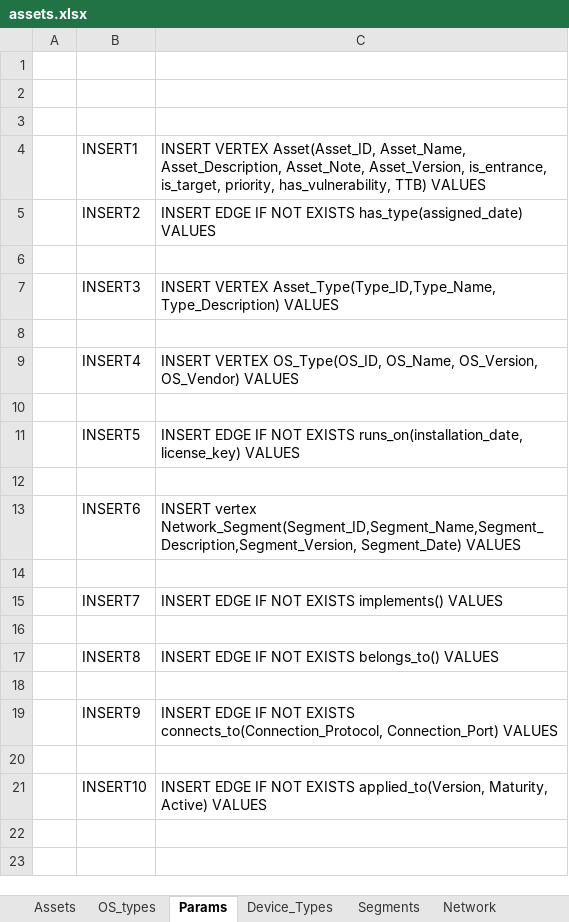
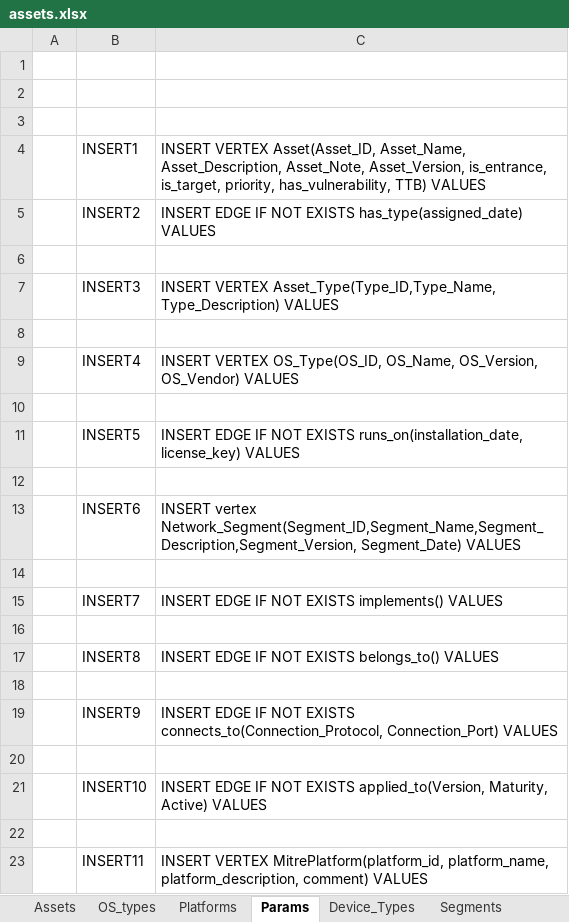
Before and after one commit to 94d44027/ESP-data, an Excel workbook: sources/assets.xlsx, sheet Params, drawn as a sheet; values as stored, in another font and other column widths than the file's, no borders; the diff names each change by its address in the sheet, - before the commit and + after, or states it on an @@ line.

```diff
--- a/sources/assets.xlsx (sheet Params)
+++ b/sources/assets.xlsx (sheet Params)
+sheet tab: Platforms
+row 22: (empty)
+row 23:  | INSERT11 | INSERT VERTEX MitrePlatform(platform_id, platform_name, platform_description, comment) VALUES
```
Also changed, not shown: sheet OS_types, 3 other files.
